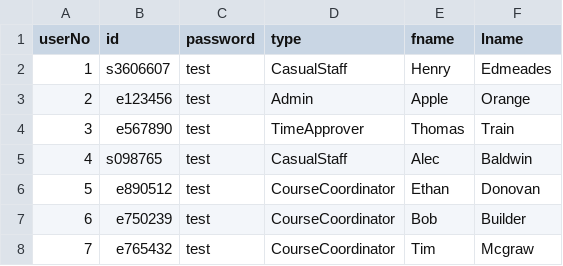
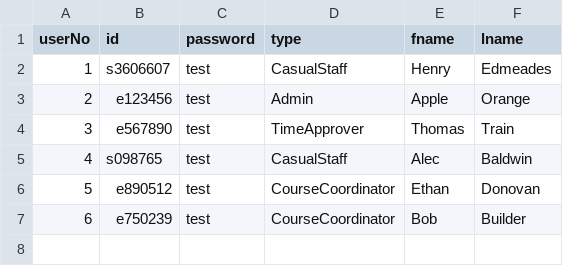
Before and after one commit to Henry3606607/SEF-Project, a CSV file: RMITHrSystem - Sef Project Assignment 1/src/userInformation.csv, drawn as a sheet.

```diff
--- a/RMITHrSystem - Sef Project Assignment 1/src/userInformation.csv
+++ b/RMITHrSystem - Sef Project Assignment 1/src/userInformation.csv
@@ -7,2 +7 @@ userNo,id,password,type,fname,lname
 6,e750239,test,CourseCoordinator,Bob,Builder
-7,e765432,test,CourseCoordinator,Tim,Mcgraw
```
Also changed, not shown: RMITHrSystem - Sef Project Assignment 1/src/temp.csv, 3 other files.
